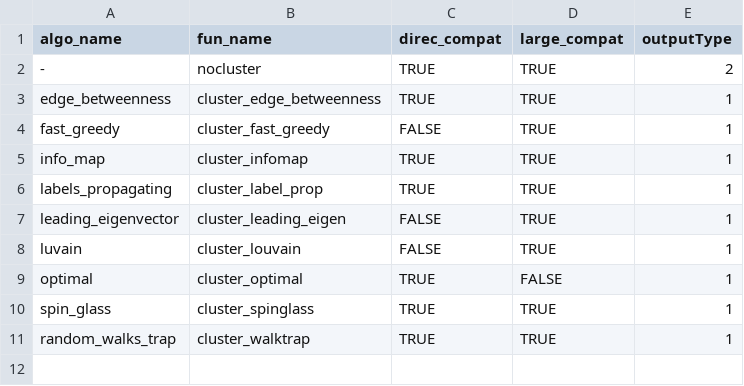
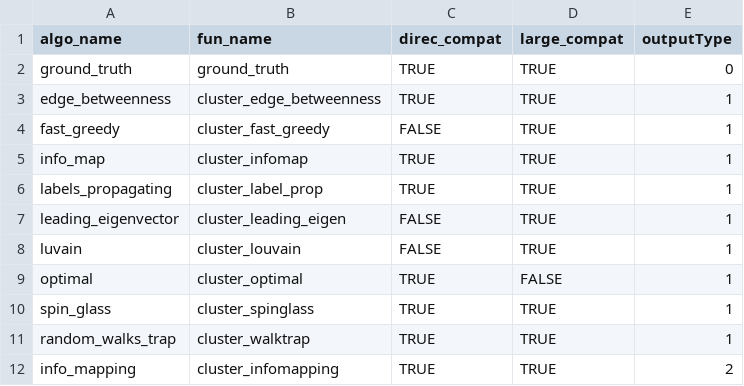
Before and after one commit to yoyoismee/Btool, a CSV file: Metadata/algorithmlist.csv, drawn as a sheet; removed rows and columns are numbered as before the commit, all else as after; the diff names each change by its address in the sheet, - before the commit and + after, or states it on an @@ line.

Commit message:
Update algorithmlist.csv
- Add ground_truth function (type 0) and info_mapping function (type 2)

```diff
--- a/Metadata/algorithmlist.csv
+++ b/Metadata/algorithmlist.csv
-row 2: - | nocluster | TRUE | TRUE | 2
+row 2: ground_truth | ground_truth | TRUE | TRUE | 0
+row 12: info_mapping | cluster_infomapping | TRUE | TRUE | 2
```
